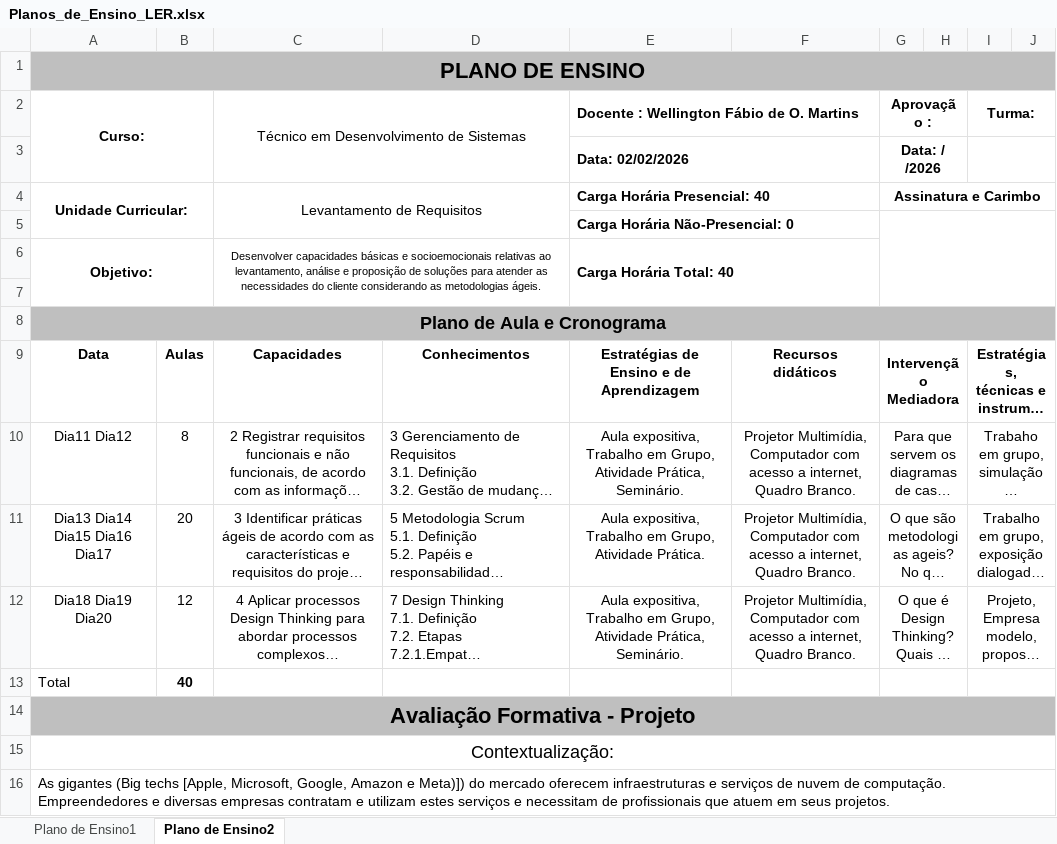
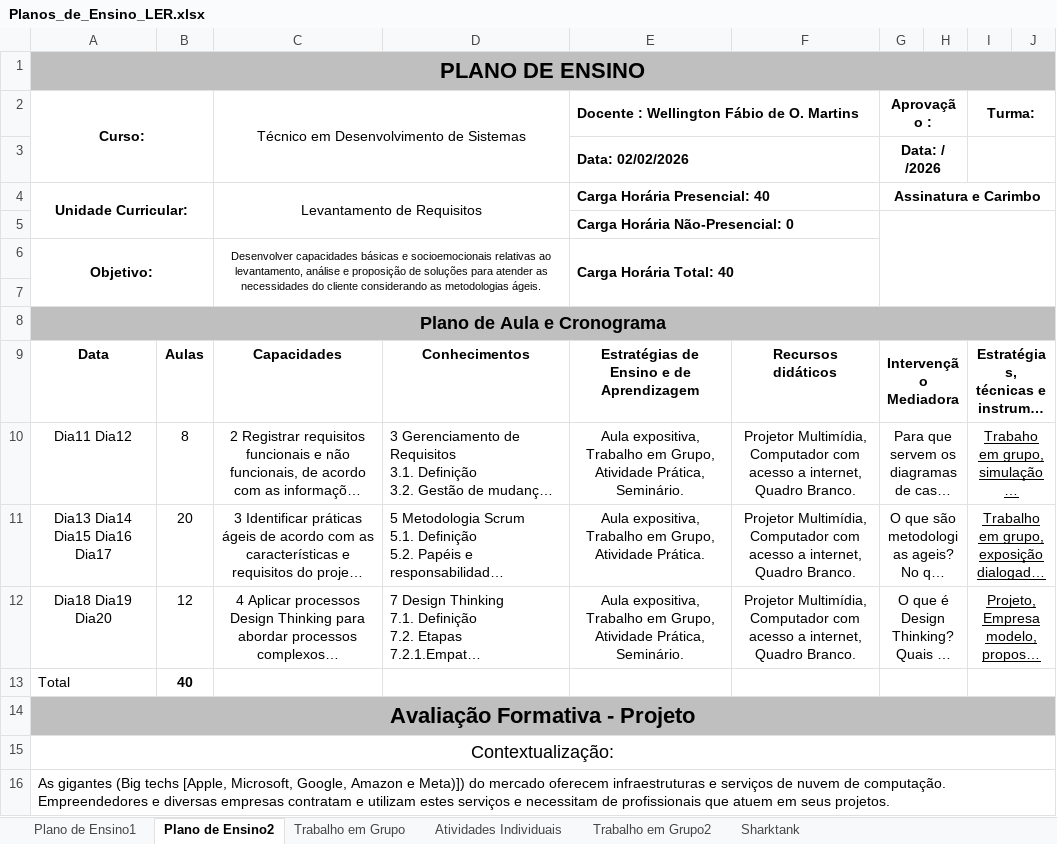
Before and after one commit to wellifabio/senai2026, an Excel workbook: ds/planejamento/1semestre/planos/Planos_de_Ensino_LER.xlsx, sheet Plano de Ensino2, drawn as a sheet; only a part is shown; long unchanged cells end in …; values as stored, in another font and other column widths than the file's, no borders; charts and pictures not drawn; the diff names each change by its address in the sheet, - before the commit and + after, or states it on an @@ line.

```diff
--- a/ds/planejamento/1semestre/planos/Planos_de_Ensino_LER.xlsx (sheet Plano de Ensino2)
+++ b/ds/planejamento/1semestre/planos/Planos_de_Ensino_LER.xlsx (sheet Plano de Ensino2)
+sheet tab: Trabalho em Grupo
+sheet tab: Atividades Individuais
+sheet tab: Trabalho em Grupo2
+sheet tab: Sharktank
-I10:I12 underline: off
+I10:I12 underline: on
```
Also changed, not shown: sheet Plano de Ensino1, charts or pictures, ds/planejamento/1semestre/planos/Planos_de_Ensino_SOP-temp.xlsx, ds/planejamento/3semestre/planos/Plano_de_Ensino_PPDM.xlsx, 7 other files.
